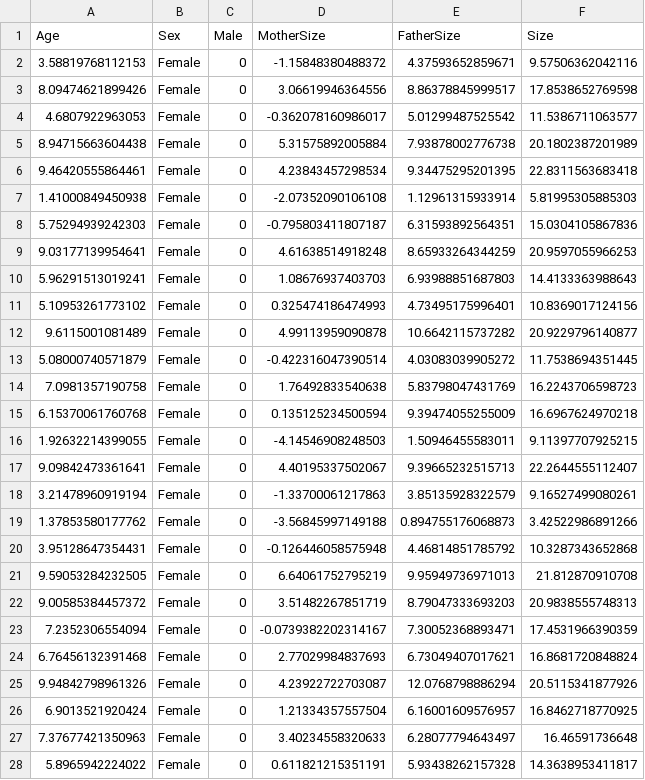
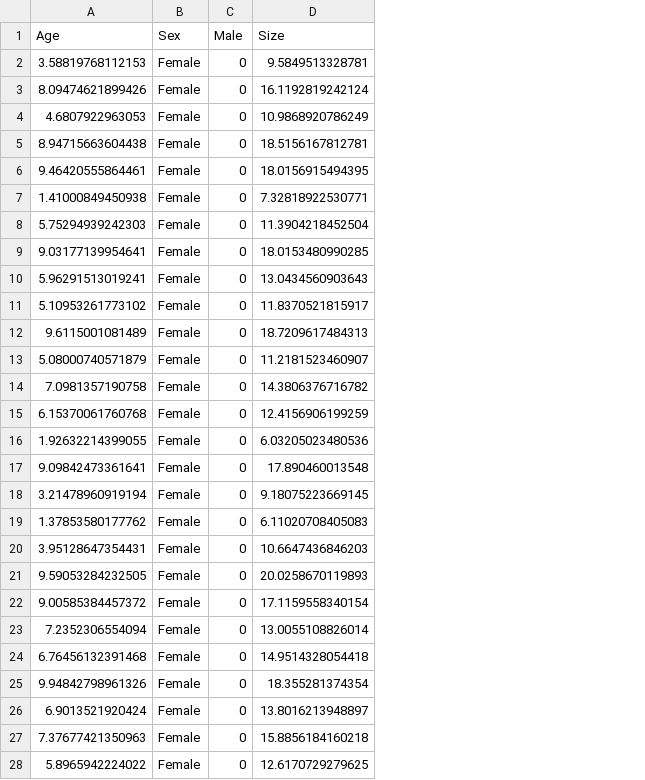
Before and after one commit to brianfolt/NRES_710, a CSV file: lecture_14_dataset1.csv, drawn as a sheet; only a part is shown; removed rows and columns are numbered as before the commit, all else as after; the diff covers the shown part only; the diff names each change by its address in the sheet, - before the commit and + after, or states it on an @@ line.

Commit message:
working on lecture 14

```diff
--- a/lecture_14_dataset1.csv
+++ b/lecture_14_dataset1.csv
-column D (MotherSize), rows 2-28: -1.15848380488372 | 3.06619946364556 | -0.362078160986017 | 5.31575892005884 | 4.23843457298534 | -2.07352090106108 | -0.795803411807187 | 4.61638514918248 | 1.08676937403703 | 0.325474186474993 | 4.99113959090878 | -0.422316047390514 | 1.76492833540638 | 0.135125234500594 | -4.14546908248503 | 4.40195337502067 | -1.33700061217863 | -3.56845997149188 | -0.126446058575948 | 6.64061752795219 | 3.51482267851719 | -0.0739382202314167 | 2.77029984837693 | 4.23922722703087 | 1.21334357557504 | 3.40234558320633 | 0.611821215351191
-column E (FatherSize), rows 2-28: 4.37593652859671 | 8.86378845999517 | 5.01299487525542 | 7.93878002776738 | 9.34475295201395 | 1.12961315933914 | 6.31593892564351 | 8.65933264344259 | 6.93988851687803 | 4.73495175996401 | 10.6642115737282 | 4.03083039905272 | 5.83798047431769 | 9.39474055255009 | 1.50946455583011 | 9.39665232515713 | 3.85135928322579 | 0.894755176068873 | 4.46814851785792 | 9.95949736971013 | 8.79047333693203 | 7.30052368893471 | 6.73049407017621 | 12.0768798886294 | 6.16001609576957 | 6.28077794643497 | 5.93438262157328
-D2 (Size): 9.57506362042116
+D2 (Size): 9.5849513328781
-D3 (Size): 17.8538652769598
+D3 (Size): 16.1192819242124
-D4 (Size): 11.5386711063577
+D4 (Size): 10.9868920786249
-D5 (Size): 20.1802387201989
+D5 (Size): 18.5156167812781
-D6 (Size): 22.8311563683418
+D6 (Size): 18.0156915494395
-D7 (Size): 5.81995305885303
+D7 (Size): 7.32818922530771
-D8 (Size): 15.0304105867836
+D8 (Size): 11.3904218452504
-D9 (Size): 20.9597055966253
+D9 (Size): 18.0153480990285
-D10 (Size): 14.4133363988643
+D10 (Size): 13.0434560903643
-D11 (Size): 10.8369017124156
+D11 (Size): 11.8370521815917
-D12 (Size): 20.9229796140877
+D12 (Size): 18.7209617484313
-D13 (Size): 11.7538694351445
+D13 (Size): 11.2181523460907
-D14 (Size): 16.2243706598723
+D14 (Size): 14.3806376716782
-D15 (Size): 16.6967624970218
+D15 (Size): 12.4156906199259
-D16 (Size): 9.11397707925215
+D16 (Size): 6.03205023480536
-D17 (Size): 22.2644555112407
+D17 (Size): 17.890460013548
-D18 (Size): 9.16527499080261
+D18 (Size): 9.18075223669145
-D19 (Size): 3.42522986891266
+D19 (Size): 6.11020708405083
-D20 (Size): 10.3287343652868
+D20 (Size): 10.6647436846203
-D21 (Size): 21.812870910708
+D21 (Size): 20.0258670119893
-D22 (Size): 20.9838555748313
+D22 (Size): 17.1159558340154
-D23 (Size): 17.4531966390359
+D23 (Size): 13.0055108826014
-D24 (Size): 16.8681720848824
+D24 (Size): 14.9514328054418
-D25 (Size): 20.5115341877926
+D25 (Size): 18.355281374354
-D26 (Size): 16.8462718770925
+D26 (Size): 13.8016213948897
-D27 (Size): 16.46591736648
+D27 (Size): 15.8856184160218
-D28 (Size): 14.3638953411817
+D28 (Size): 12.6170729279625
```
Also changed, not shown: 73 edited cells elsewhere in this file, 20 other files.
